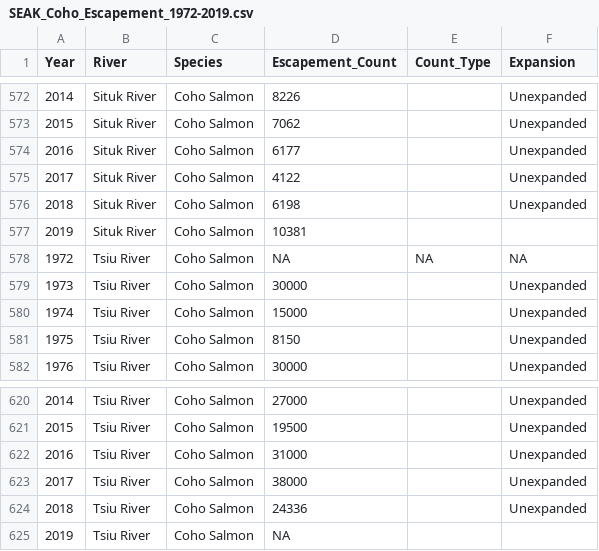
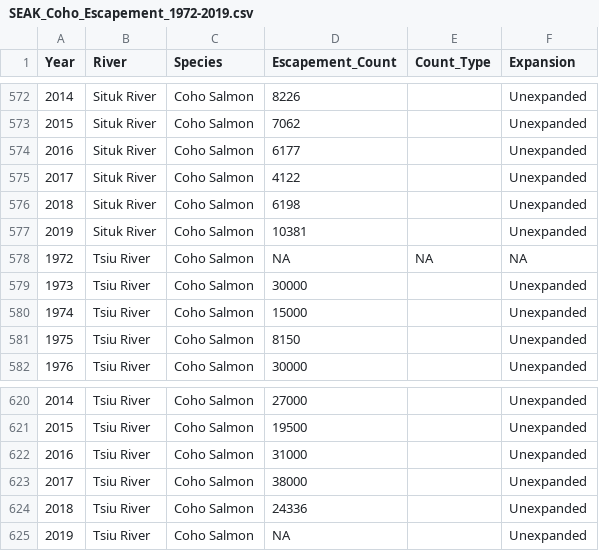
Before and after one commit to justinpriest/PSC_CohoReport_2020, a CSV file: data/SEAK_Coho_Escapement_1972-2019.csv, drawn as a sheet; only a part is shown, gaps mark what is left out.

```diff
--- a/data/SEAK_Coho_Escapement_1972-2019.csv
+++ b/data/SEAK_Coho_Escapement_1972-2019.csv
@@ -576,3 +576,3 @@ Year,River,Species,Escapement_Count,Count_Type,Expansion
 2018,Situk River,Coho Salmon,6198,,Unexpanded
-2019,Situk River,Coho Salmon,10381,,
+2019,Situk River,Coho Salmon,10381,,Unexpanded
 1972,Tsiu River,Coho Salmon,NA,NA,NA
@@ -624,2 +624,2 @@ Year,River,Species,Escapement_Count,Count_Type,Expansion
 2018,Tsiu River,Coho Salmon,24336,,Unexpanded
-2019,Tsiu River,Coho Salmon,NA,,
+2019,Tsiu River,Coho Salmon,NA,,Unexpanded
```
Also changed, not shown: data/SEAK_Coho_HistoricalCommHarvest.csv, 17 other files.
